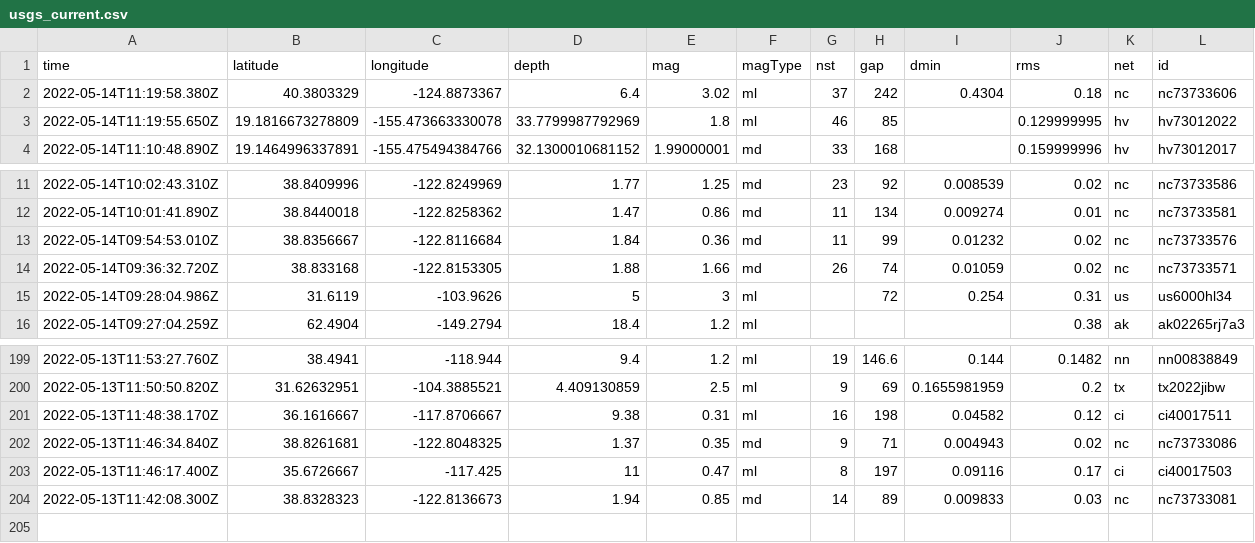
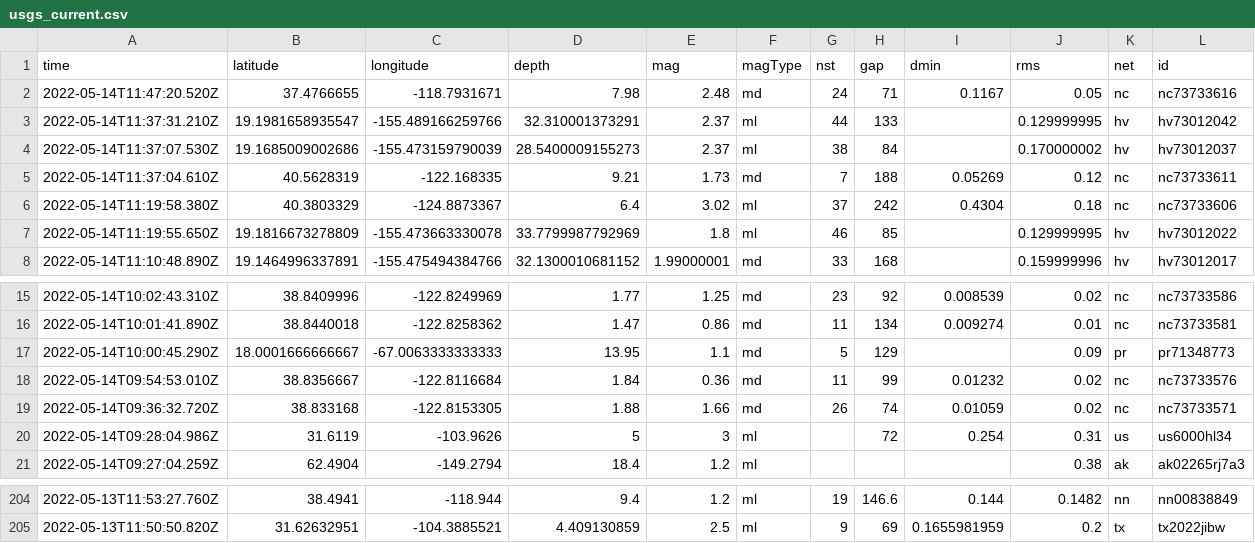
Before and after one commit to melfronczek/my-data-robot, a CSV file: usgs_current.csv, drawn as a sheet; only a part is shown, gaps mark what is left out; removed rows and columns are numbered as before the commit, all else as after; rows hold the shown columns only; the diff names each change by its address in the sheet, - before the commit and + after, or states it on an @@ line.

```diff
--- a/usgs_current.csv
+++ b/usgs_current.csv
+row 2: 2022-05-14T11:47:20.520Z | 37.4766655 | -118.7931671 | 7.98 | 2.48 | md | 24 | 71 | 0.1167 | 0.05 | nc | nc73733616
+row 3: 2022-05-14T11:37:31.210Z | 19.1981658935547 | -155.489166259766 | 32.310001373291 | 2.37 | ml | 44 | 133 |  | 0.129999995 | hv | hv73012042
+row 4: 2022-05-14T11:37:07.530Z | 19.1685009002686 | -155.473159790039 | 28.5400009155273 | 2.37 | ml | 38 | 84 |  | 0.170000002 | hv | hv73012037
+row 5: 2022-05-14T11:37:04.610Z | 40.5628319 | -122.168335 | 9.21 | 1.73 | md | 7 | 188 | 0.05269 | 0.12 | nc | nc73733611
+row 17: 2022-05-14T10:00:45.290Z | 18.0001666666667 | -67.0063333333333 | 13.95 | 1.1 | md | 5 | 129 |  | 0.09 | pr | pr71348773
-row 201: 2022-05-13T11:48:38.170Z | 36.1616667 | -117.8706667 | 9.38 | 0.31 | ml | 16 | 198 | 0.04582 | 0.12 | ci | ci40017511
-row 202: 2022-05-13T11:46:34.840Z | 38.8261681 | -122.8048325 | 1.37 | 0.35 | md | 9 | 71 | 0.004943 | 0.02 | nc | nc73733086
-row 203: 2022-05-13T11:46:17.400Z | 35.6726667 | -117.425 | 11 | 0.47 | ml | 8 | 197 | 0.09116 | 0.17 | ci | ci40017503
-row 204: 2022-05-13T11:42:08.300Z | 38.8328323 | -122.8136673 | 1.94 | 0.85 | md | 14 | 89 | 0.009833 | 0.03 | nc | nc73733081
```
